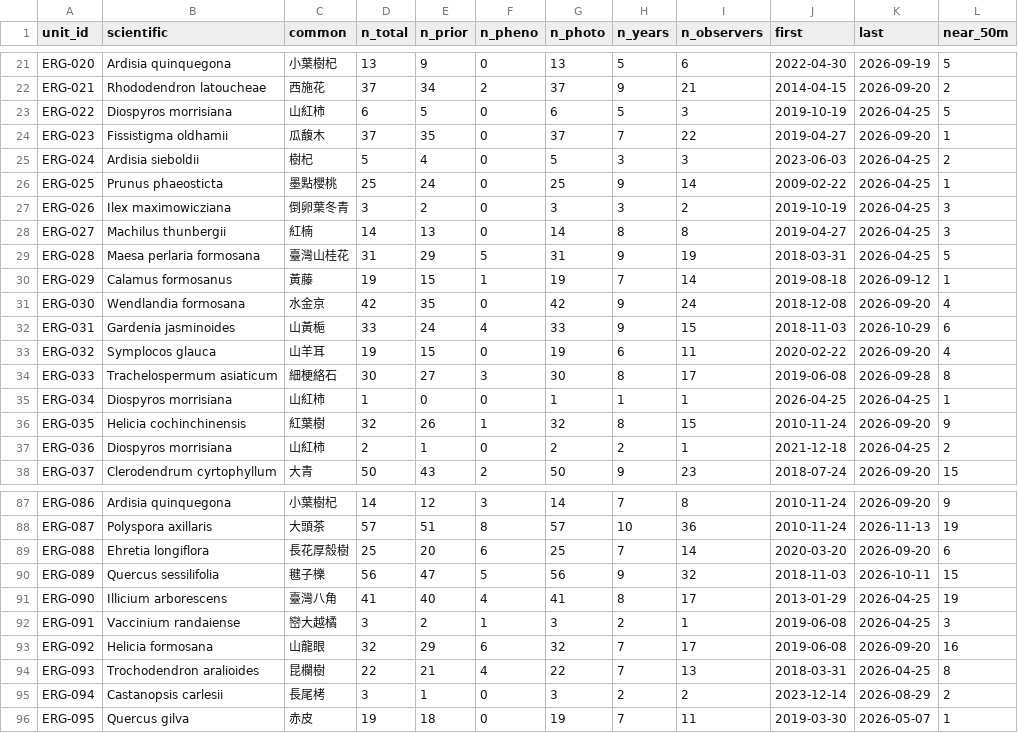
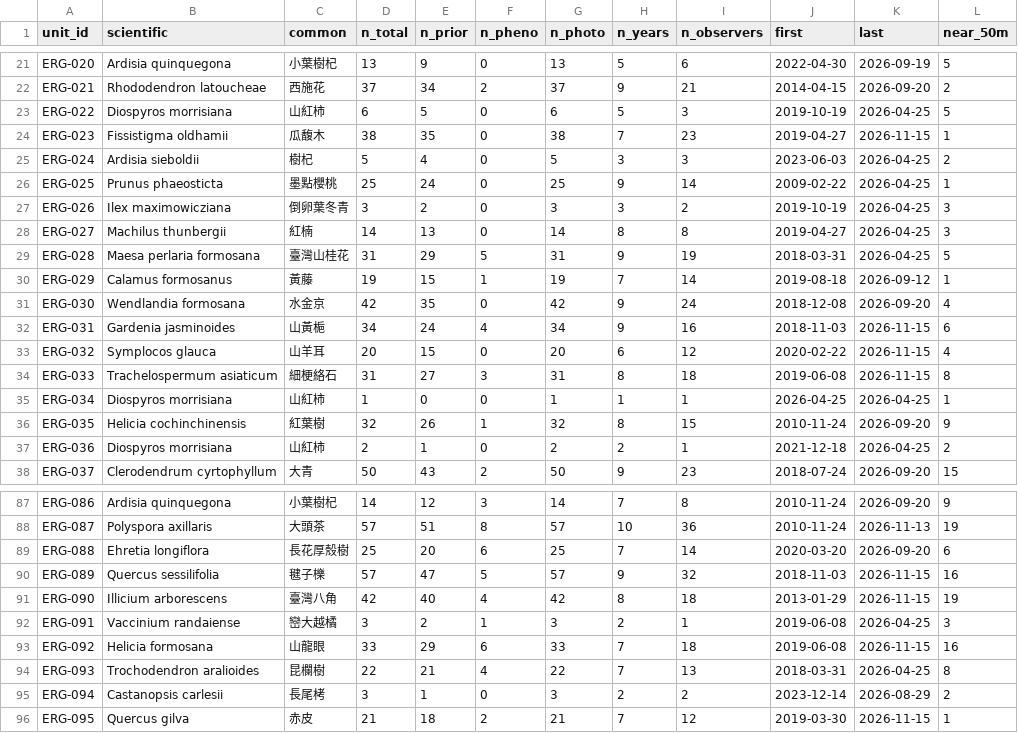
Before and after one commit to BunnyTailGra22/erge-iNAT, a CSV file: data/history/coverage.csv, drawn as a sheet; only a part is shown, gaps mark what is left out; the diff covers the shown part only.

```diff
--- a/data/history/coverage.csv
+++ b/data/history/coverage.csv
@@ -23,3 +23,3 @@ ERG-021,Rhododendron latoucheae,西施花,37,34,2,37,9,21,2014-04-15,2026-09-20,
 ERG-022,Diospyros morrisiana,山紅柿,6,5,0,6,5,3,2019-10-19,2026-04-25,5
-ERG-023,Fissistigma oldhamii,瓜馥木,37,35,0,37,7,22,2019-04-27,2026-09-20,1
+ERG-023,Fissistigma oldhamii,瓜馥木,38,35,0,38,7,23,2019-04-27,2026-11-15,1
 ERG-024,Ardisia sieboldii,樹杞,5,4,0,5,3,3,2023-06-03,2026-04-25,2
@@ -31,5 +31,5 @@ ERG-029,Calamus formosanus,黃藤,19,15,1,19,7,14,2019-08-18,2026-09-12,1
 ERG-030,Wendlandia formosana,水金京,42,35,0,42,9,24,2018-12-08,2026-09-20,4
-ERG-031,Gardenia jasminoides,山黃梔,33,24,4,33,9,15,2018-11-03,2026-10-29,6
-ERG-032,Symplocos glauca,山羊耳,19,15,0,19,6,11,2020-02-22,2026-09-20,4
-ERG-033,Trachelospermum asiaticum,細梗絡石,30,27,3,30,8,17,2019-06-08,2026-09-28,8
+ERG-031,Gardenia jasminoides,山黃梔,34,24,4,34,9,16,2018-11-03,2026-11-15,6
+ERG-032,Symplocos glauca,山羊耳,20,15,0,20,6,12,2020-02-22,2026-11-15,4
+ERG-033,Trachelospermum asiaticum,細梗絡石,31,27,3,31,8,18,2019-06-08,2026-11-15,8
 ERG-034,Diospyros morrisiana,山紅柿,1,0,0,1,1,1,2026-04-25,2026-04-25,1
@@ -89,8 +89,8 @@ ERG-087,Polyspora axillaris,大頭茶,57,51,8,57,10,36,2010-11-24,2026-11-13,19
 ERG-088,Ehretia longiflora,長花厚殼樹,25,20,6,25,7,14,2020-03-20,2026-09-20,6
-ERG-089,Quercus sessilifolia,毽子櫟,56,47,5,56,9,32,2018-11-03,2026-10-11,15
-ERG-090,Illicium arborescens,臺灣八角,41,40,4,41,8,17,2013-01-29,2026-04-25,19
+ERG-089,Quercus sessilifolia,毽子櫟,57,47,5,57,9,32,2018-11-03,2026-11-15,16
+ERG-090,Illicium arborescens,臺灣八角,42,40,4,42,8,18,2013-01-29,2026-11-15,19
 ERG-091,Vaccinium randaiense,巒大越橘,3,2,1,3,2,1,2019-06-08,2026-04-25,3
-ERG-092,Helicia formosana,山龍眼,32,29,6,32,7,17,2019-06-08,2026-09-20,16
+ERG-092,Helicia formosana,山龍眼,33,29,6,33,7,18,2019-06-08,2026-11-15,16
 ERG-093,Trochodendron aralioides,昆欄樹,22,21,4,22,7,13,2018-03-31,2026-04-25,8
 ERG-094,Castanopsis carlesii,長尾栲,3,1,0,3,2,2,2023-12-14,2026-08-29,2
-ERG-095,Quercus gilva,赤皮,19,18,0,19,7,11,2019-03-30,2026-05-07,1
+ERG-095,Quercus gilva,赤皮,21,18,2,21,7,12,2019-03-30,2026-11-15,1
```
Also changed, not shown: 56 edited cells elsewhere in this file, 25 other files.
